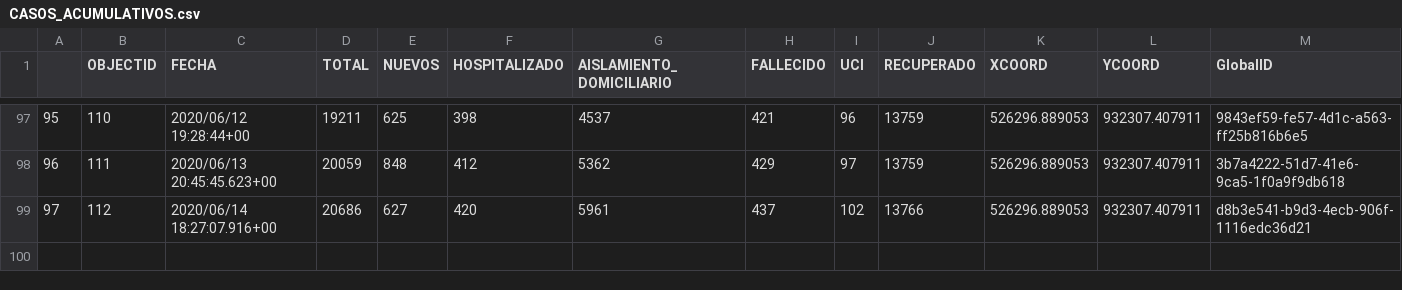
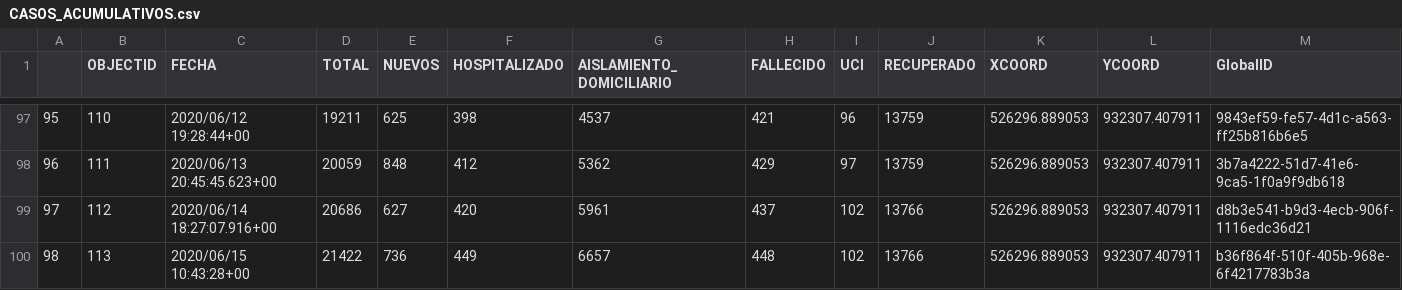
Before and after one commit to Sud-Austral/Datos_Panama, a CSV file: ARGIS/CASOS_ACUMULATIVOS.csv, drawn as a sheet; only a part is shown, gaps mark what is left out; the diff names each change by its address in the sheet, - before the commit and + after, or states it on an @@ line.

```diff
--- a/ARGIS/CASOS_ACUMULATIVOS.csv
+++ b/ARGIS/CASOS_ACUMULATIVOS.csv
+row 100: 98 | 113 | 2020/06/15 10:43:28+00 | 21422 | 736 | 449 | 6657 | 448 | 102 | 13766 | 526296.889053 | 932307.407911 | b36f864f-510f-405b-968e-6f4217783b3a
```
Also changed, not shown: ARGIS/CORREGIMIENTOS.csv, ARGIS/HISTORICO_PRUEBAS.csv, 1 other file.
